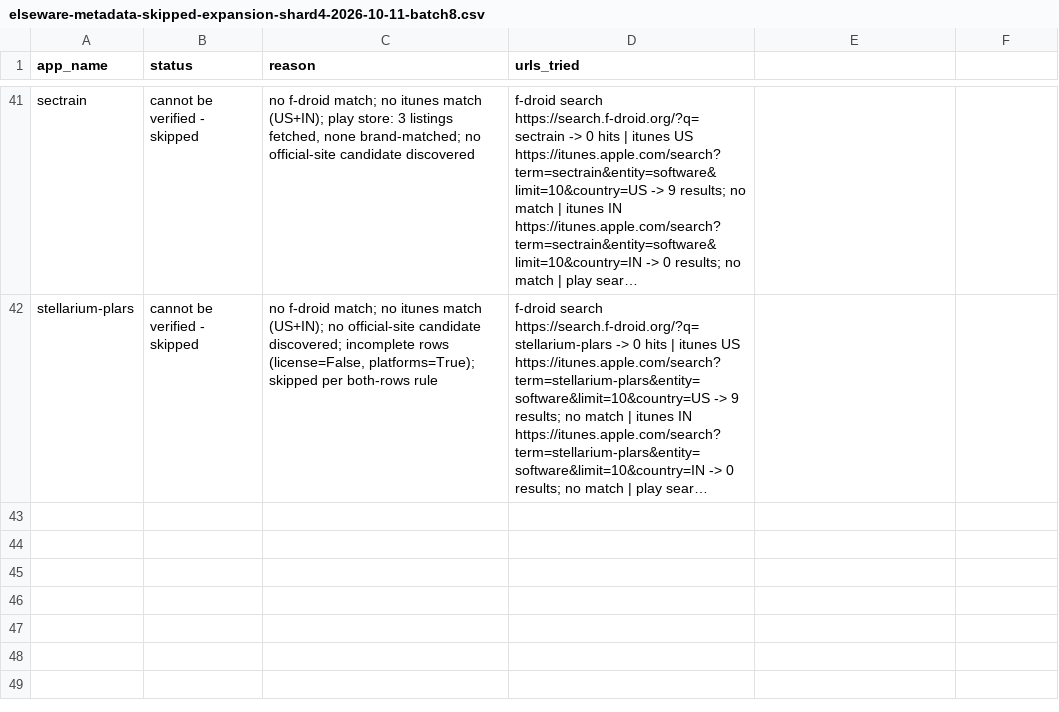
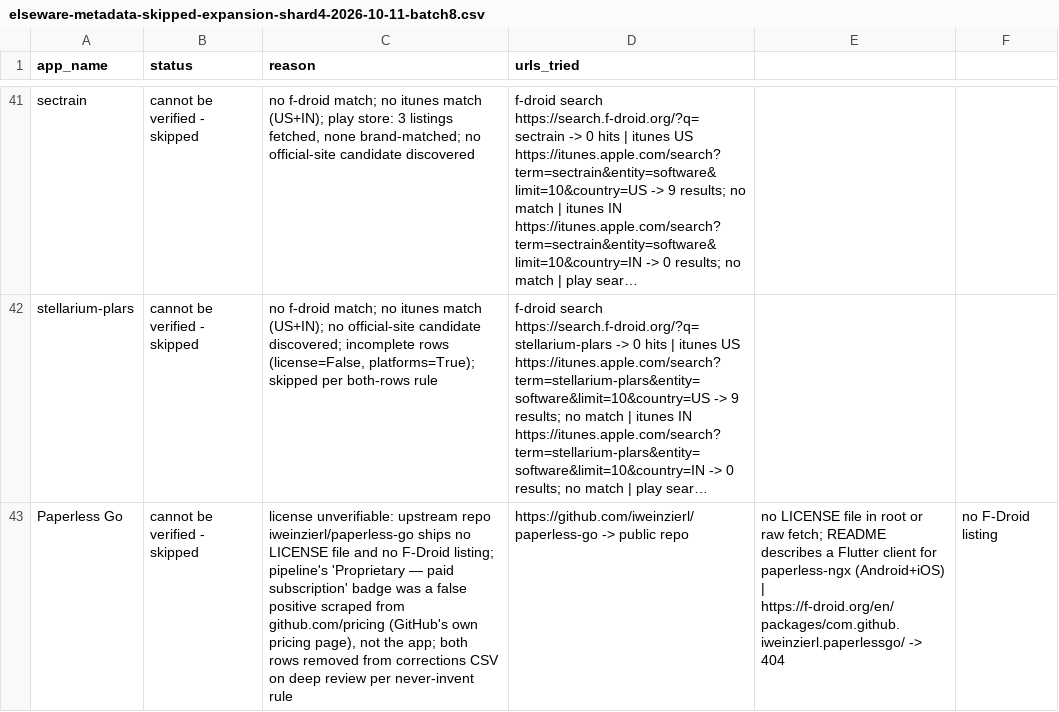
Before and after one commit to kashifjiaoda/elseware-metadata-shards, a CSV file: expansion/shard-4/elseware-metadata-skipped-expansion-shard4-2026-10-11-batch8.csv, drawn as a sheet; only a part is shown, gaps mark what is left out; long unchanged cells end in …; the diff names each change by its address in the sheet, - before the commit and + after, or states it on an @@ line.

Commit message:
shard-4: deep-review fix expansion batch 8 — Paperless Go removed (license unverifiable; pipeline's Proprietary badge was scraped from github.com/pricing, not the app); 3 wrong-product Play citations replaced with F-Droid (Poslovi Infostud, CARROT Weather, DM Mobile Apps)

```diff
--- a/expansion/shard-4/elseware-metadata-skipped-expansion-shard4-2026-10-11-batch8.csv
+++ b/expansion/shard-4/elseware-metadata-skipped-expansion-shard4-2026-10-11-batch8.csv
+row 43: Paperless Go | cannot be verified - skipped | license unverifiable: upstream repo iweinzierl/paperless-go ships no LICENSE file and no F-Droid listing; pipeline's 'Proprietary — paid subscription' badge was a false positive scraped from github.com/pricing (GitHub's own pricing page), not the app; both rows removed from corrections CSV on deep review per never-invent rule | https://github.com/iweinzierl/paperless-go -> public repo | no LICENSE file in root or raw fetch; README describes a Flutter client for paperless-ngx (Android+iOS) | https://f-droid.org/en/packages/com.github.iweinzierl.paperlessgo/ -> 404 | no F-Droid listing
```
Also changed, not shown: expansion/shard-4/elseware-metadata-corrections-expansion-shard4-2026-10-11-batch8.csv.
